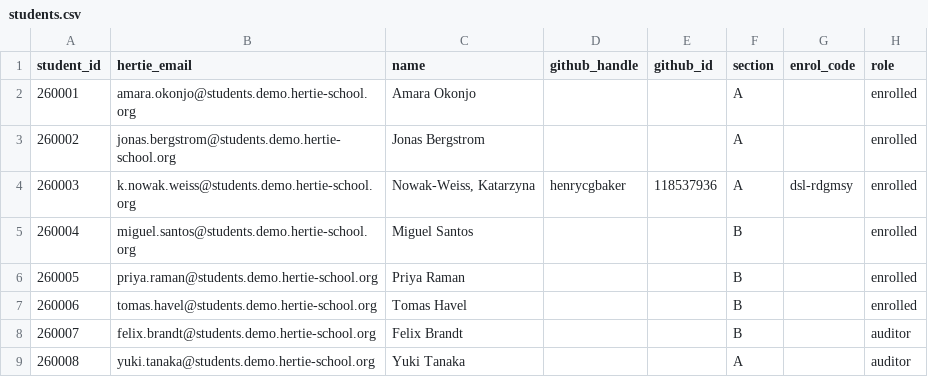
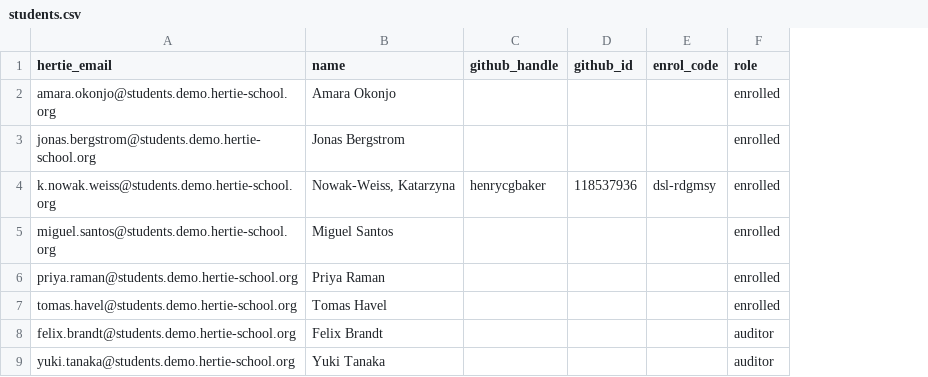
Before and after one commit to hertie-dsl-demo-f2026/classroom-config, a CSV file: students.csv, drawn as a sheet; the diff names each change by its address in the sheet, - before the commit and + after, or states it on an @@ line.

Commit message:
refactor(roster): adopt the current students.csv schema

```diff
--- a/students.csv
+++ b/students.csv
-column A (student_id), rows 2-9: 260001 | 260002 | 260003 | 260004 | 260005 | 260006 | 260007 | 260008
-column F (section), rows 2-9: A | A | A | B | B | B | B | A
```
